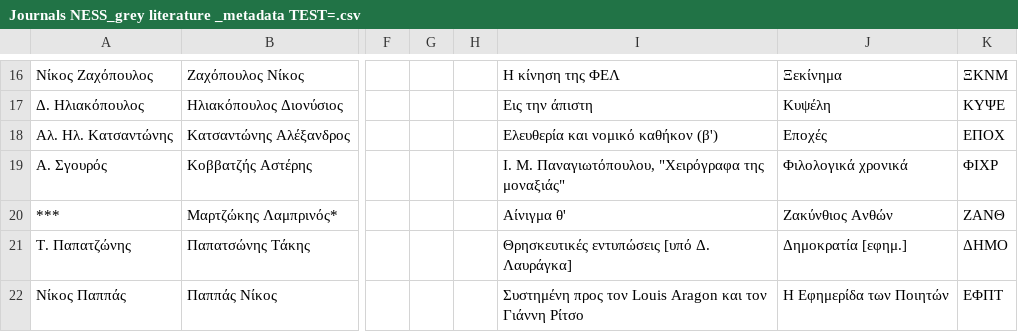
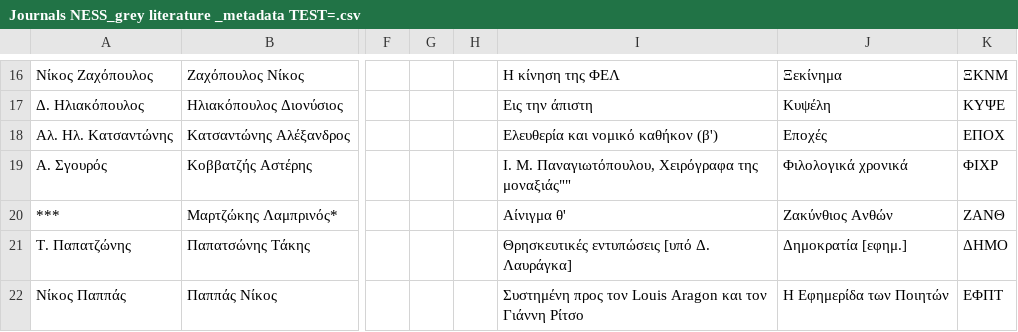
Before and after one commit to maria-akritidou/journals_ness_grey_literature, a CSV file: Journals NESS_grey literature _metadata TEST=.csv, drawn as a sheet; only a part is shown, gaps mark what is left out; the diff names each change by its address in the sheet, - before the commit and + after, or states it on an @@ line.

Commit message:
Update Journals NESS_grey literature _metadata TEST=.csv

```diff
--- a/Journals NESS_grey literature _metadata TEST=.csv
+++ b/Journals NESS_grey literature _metadata TEST=.csv
-I19: …Μ. Παναγιωτόπουλου, "Χειρόγραφα της μοναξιάς"
+I19: …Μ. Παναγιωτόπουλου, Χειρόγραφα της μοναξιάς""
```
